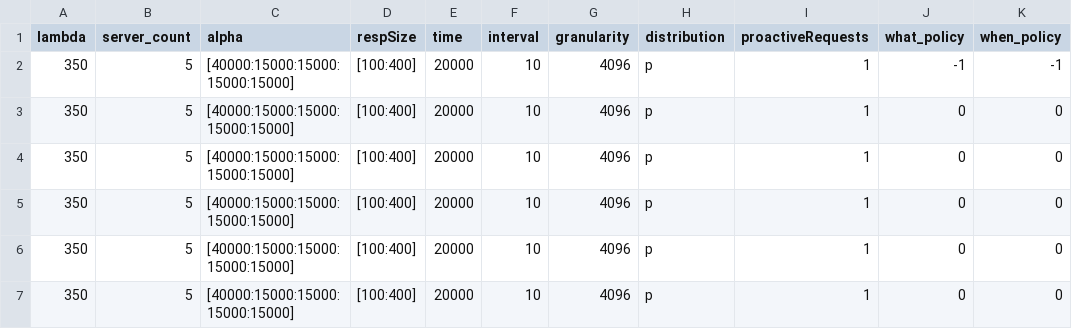
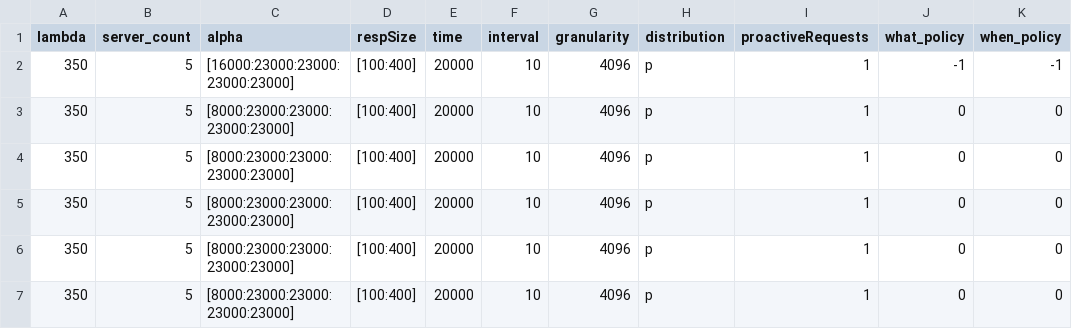
Before and after one commit to ishanpuranik14/load-balancing-simulation, a CSV file: src/config_0_0_x.csv, drawn as a sheet; only a part is shown; the diff names each change by its address in the sheet, - before the commit and + after, or states it on an @@ line.

```diff
--- a/src/config_0_0_x.csv
+++ b/src/config_0_0_x.csv
-C2 (alpha): [40000:15000:15000:15000:15000]
+C2 (alpha): [16000:23000:23000:23000:23000]
-C3:C7 (alpha): [40000:15000:15000:15000:15000]
+C3:C7 (alpha): [8000:23000:23000:23000:23000]
```
Also changed, not shown: src/config_0_1_x.csv, src/config_0_2_x.csv, 3 other files.
